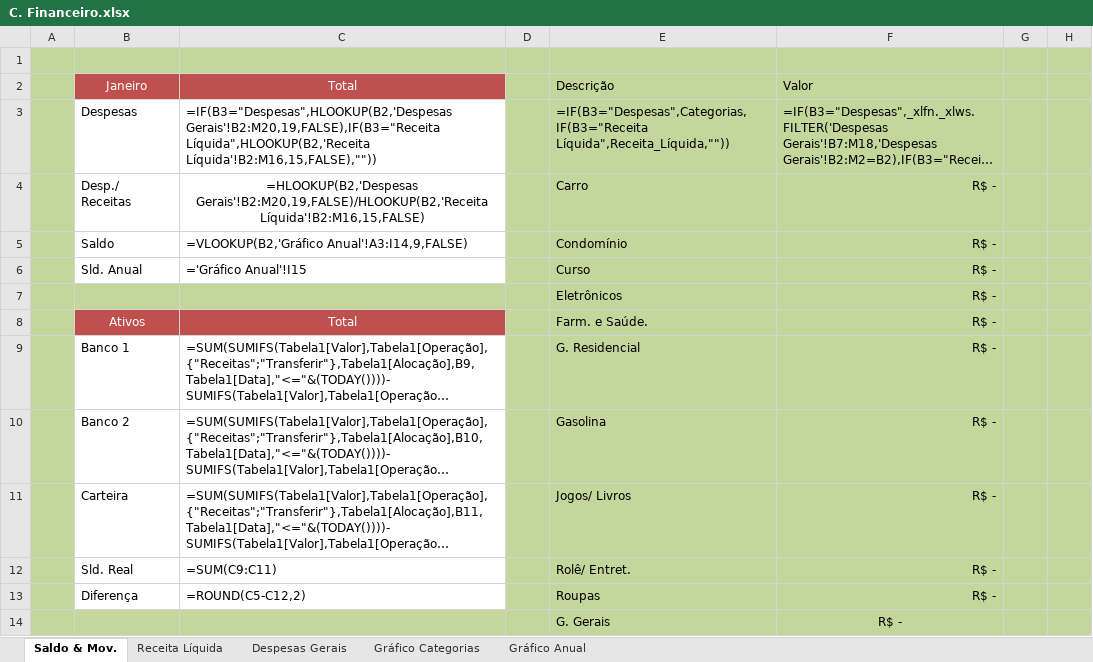
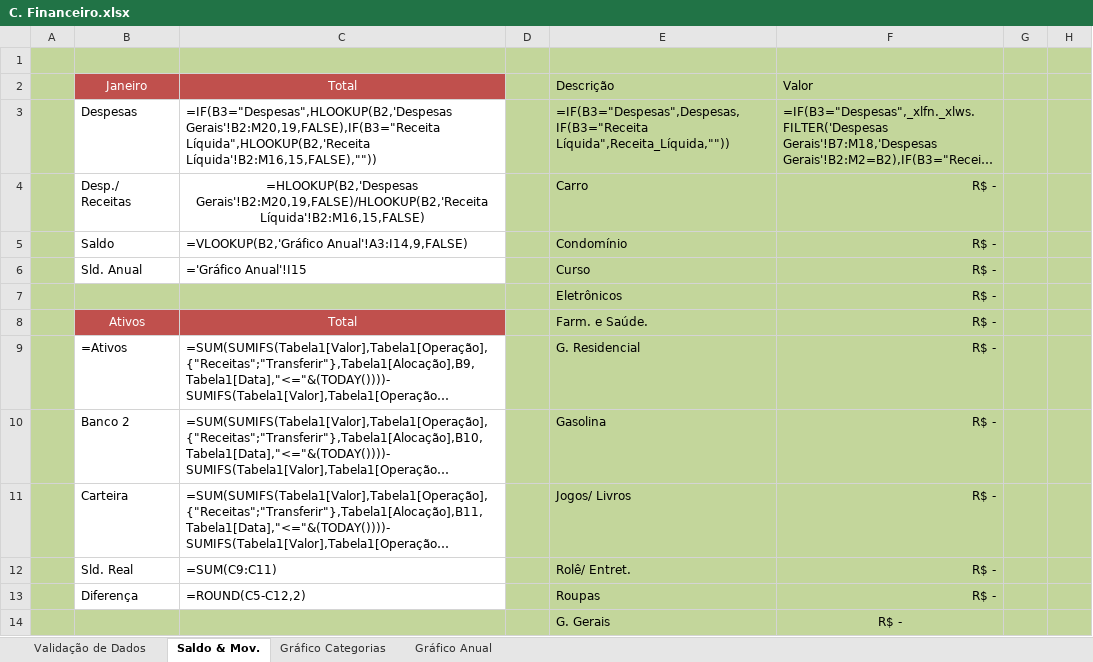
Before and after one commit to RobisonTorres/Personal_Finance, an Excel workbook: C. Financeiro.xlsx, sheet Saldo & Mov., drawn as a sheet; only a part is shown; long unchanged cells end in …; values as stored, in another font and other column widths than the file's, no borders; formulas are shown in place of their values; charts and pictures and conditional formats and table styles not drawn; the diff names each change by its address in the sheet, - before the commit and + after, or states it on an @@ line.

```diff
--- a/C. Financeiro.xlsx (sheet Saldo & Mov.)
+++ b/C. Financeiro.xlsx (sheet Saldo & Mov.)
@@ sheet tab hidden: Receita Líquida @@
@@ sheet tab hidden: Despesas Gerais @@
+sheet tab: Validação de Dados
-E3: =IF(B3="Despesas",Categorias,IF(B3="Receita Líquida",Receita_Líquida,""))
+E3: =IF(B3="Despesas",Despesas,IF(B3="Receita Líquida",Receita_Líquida,""))
-B9: Banco 1
+B9: =Ativos
```
Also changed, not shown: sheet Gráfico Anual, sheet Gráfico Categorias, charts or pictures, Personal Budget.xlsx.
